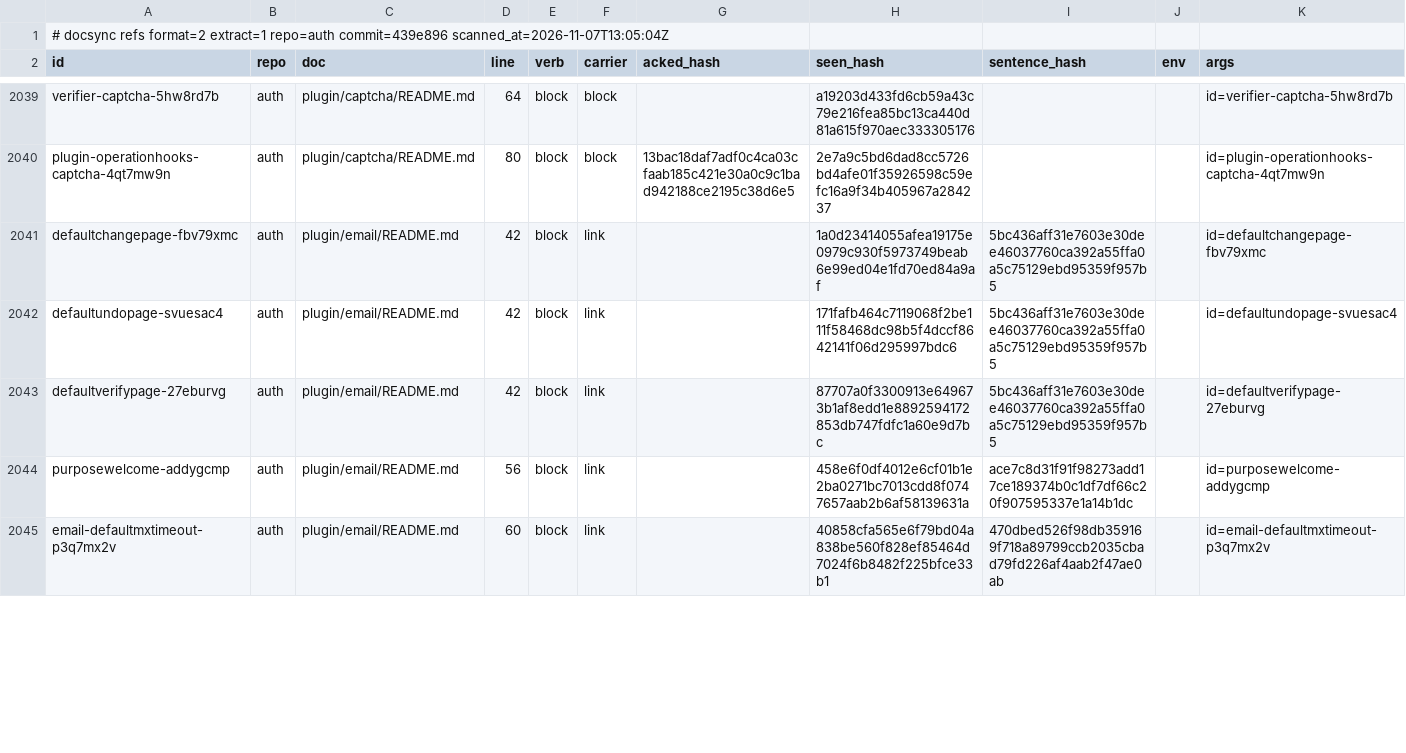
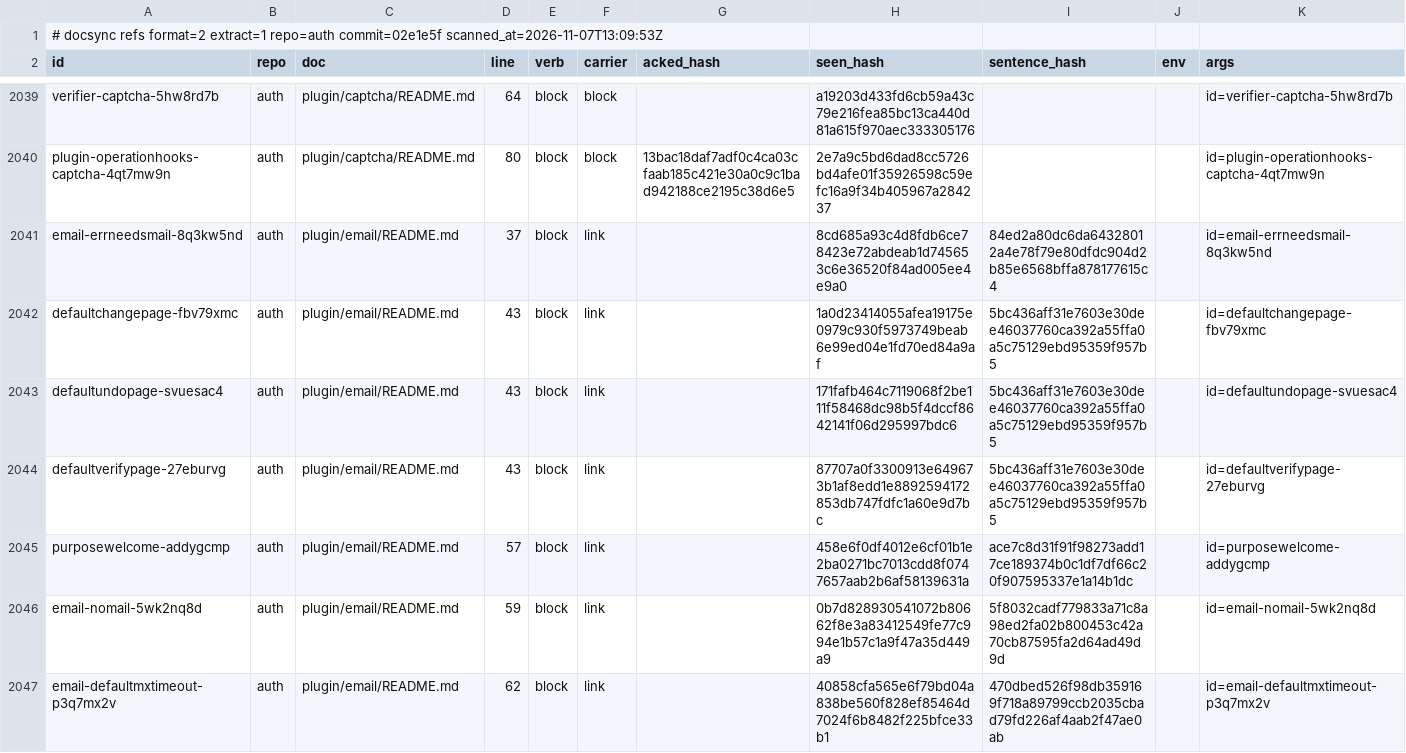
Before and after one commit to ubgo/auth, a TSV file: .ds/refs.tsv, drawn as a sheet; only a part is shown, gaps mark what is left out; the diff covers the shown part only.

Commit message:
email: NoMail for an app that only stores addresses it verified
The plugin no longer needs a Mailer when the app declares NoMail: only
list, make-primary and remove are served, an unverified address is
stored without a verify link, and Deliver refuses. NoMail beside a
mailer or any option that mails fails auth.New with ErrNeedsMail naming
the option; without WithMailer or NoMail, ErrNoMailer still fails.

```diff
--- a/.ds/refs.tsv
+++ b/.ds/refs.tsv
@@ -1,2 +1,2 @@
-# docsync refs format=2 extract=1 repo=auth commit=439e896 scanned_at=2026-11-07T13:05:04Z
+# docsync refs format=2 extract=1 repo=auth commit=02e1e5f scanned_at=2026-11-07T13:09:53Z
 id	repo	doc	line	verb	carrier	acked_hash	seen_hash	sentence_hash	env	args
@@ -2040,6 +2040,8 @@ verifier-captcha-5hw8rd7b	auth	plugin/captcha/README.md	64	block	block		a19203d4
 plugin-operationhooks-captcha-4qt7mw9n	auth	plugin/captcha/README.md	80	block	block	13bac18daf7adf0c4ca03cfaab185c421e30a0c9c1bad942188ce2195c38d6e5	2e7a9c5bd6dad8cc5726bd4afe01f35926598c59efc16a9f34b405967a284237			id=plugin-operationhooks-captcha-4qt7mw9n
-defaultchangepage-fbv79xmc	auth	plugin/email/README.md	42	block	link		1a0d23414055afea19175e0979c930f5973749beab6e99ed04e1fd70ed84a9af	5bc436aff31e7603e30dee46037760ca392a55ffa0a5c75129ebd95359f957b5		id=defaultchangepage-fbv79xmc
-defaultundopage-svuesac4	auth	plugin/email/README.md	42	block	link		171fafb464c7119068f2be111f58468dc98b5f4dccf8642141f06d295997bdc6	5bc436aff31e7603e30dee46037760ca392a55ffa0a5c75129ebd95359f957b5		id=defaultundopage-svuesac4
-defaultverifypage-27eburvg	auth	plugin/email/README.md	42	block	link		87707a0f3300913e649673b1af8edd1e8892594172853db747fdfc1a60e9d7bc	5bc436aff31e7603e30dee46037760ca392a55ffa0a5c75129ebd95359f957b5		id=defaultverifypage-27eburvg
-purposewelcome-addygcmp	auth	plugin/email/README.md	56	block	link		458e6f0df4012e6cf01b1e2ba0271bc7013cdd8f0747657aab2b6af58139631a	ace7c8d31f91f98273add17ce189374b0c1df7df66c20f907595337e1a14b1dc		id=purposewelcome-addygcmp
-email-defaultmxtimeout-p3q7mx2v	auth	plugin/email/README.md	60	block	link		40858cfa565e6f79bd04a838be560f828ef85464d7024f6b8482f225bfce33b1	470dbed526f98db359169f718a89799ccb2035cbad79fd226af4aab2f47ae0ab		id=email-defaultmxtimeout-p3q7mx2v
+email-errneedsmail-8q3kw5nd	auth	plugin/email/README.md	37	block	link		8cd685a93c4d8fdb6ce78423e72abdeab1d745653c6e36520f84ad005ee4e9a0	84ed2a80dc6da64328012a4e78f79e80dfdc904d2b85e6568bffa878177615c4		id=email-errneedsmail-8q3kw5nd
+defaultchangepage-fbv79xmc	auth	plugin/email/README.md	43	block	link		1a0d23414055afea19175e0979c930f5973749beab6e99ed04e1fd70ed84a9af	5bc436aff31e7603e30dee46037760ca392a55ffa0a5c75129ebd95359f957b5		id=defaultchangepage-fbv79xmc
+defaultundopage-svuesac4	auth	plugin/email/README.md	43	block	link		171fafb464c7119068f2be111f58468dc98b5f4dccf8642141f06d295997bdc6	5bc436aff31e7603e30dee46037760ca392a55ffa0a5c75129ebd95359f957b5		id=defaultundopage-svuesac4
+defaultverifypage-27eburvg	auth	plugin/email/README.md	43	block	link		87707a0f3300913e649673b1af8edd1e8892594172853db747fdfc1a60e9d7bc	5bc436aff31e7603e30dee46037760ca392a55ffa0a5c75129ebd95359f957b5		id=defaultverifypage-27eburvg
+purposewelcome-addygcmp	auth	plugin/email/README.md	57	block	link		458e6f0df4012e6cf01b1e2ba0271bc7013cdd8f0747657aab2b6af58139631a	ace7c8d31f91f98273add17ce189374b0c1df7df66c20f907595337e1a14b1dc		id=purposewelcome-addygcmp
+email-nomail-5wk2nq8d	auth	plugin/email/README.md	59	block	link		0b7d828930541072b80662f8e3a83412549fe77c994e1b57c1a9f47a35d449a9	5f8032cadf779833a71c8a98ed2fa02b800453c42a70cb87595fa2d64ad49d9d		id=email-nomail-5wk2nq8d
+email-defaultmxtimeout-p3q7mx2v	auth	plugin/email/README.md	62	block	link		40858cfa565e6f79bd04a838be560f828ef85464d7024f6b8482f225bfce33b1	470dbed526f98db359169f718a89799ccb2035cbad79fd226af4aab2f47ae0ab		id=email-defaultmxtimeout-p3q7mx2v
```
Also changed, not shown: 78 edited cells elsewhere in this file, .ds/ledger.tsv, 7 other files.
